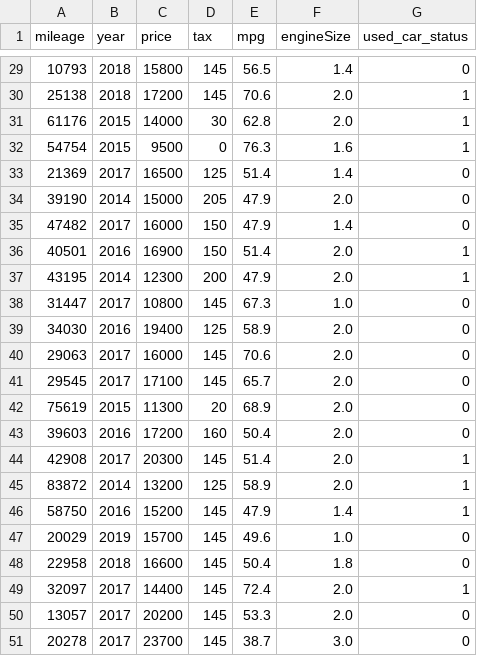
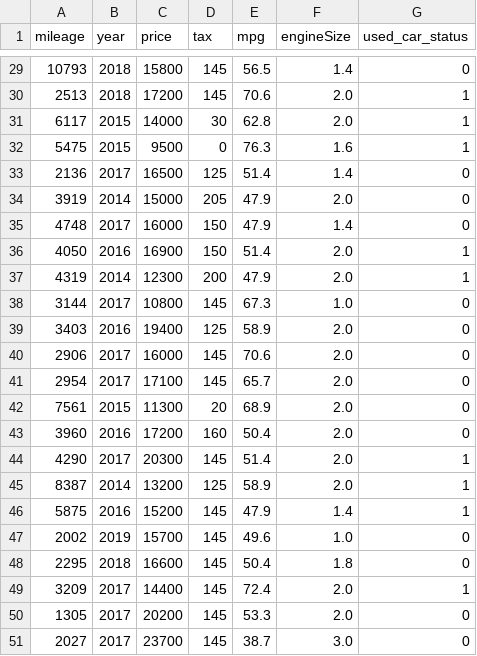
Before and after one commit to FuadAmirullah/Mobil_bekas, a CSV file: audi.csv, drawn as a sheet; only a part is shown, gaps mark what is left out; the diff covers the shown part only.

```diff
--- a/audi.csv
+++ b/audi.csv
@@ -29,23 +29,23 @@ mileage	year	price	tax	mpg	engineSize	used_car_status
 10793	2018	15800	145	56.5	1.4	0
-25138	2018	17200	145	70.6	2.0	1
-61176	2015	14000	30	62.8	2.0	1
-54754	2015	9500	0	76.3	1.6	1
-21369	2017	16500	125	51.4	1.4	0
-39190	2014	15000	205	47.9	2.0	0
-47482	2017	16000	150	47.9	1.4	0
-40501	2016	16900	150	51.4	2.0	1
-43195	2014	12300	200	47.9	2.0	1
-31447	2017	10800	145	67.3	1.0	0
-34030	2016	19400	125	58.9	2.0	0
-29063	2017	16000	145	70.6	2.0	0
-29545	2017	17100	145	65.7	2.0	0
-75619	2015	11300	20	68.9	2.0	0
-39603	2016	17200	160	50.4	2.0	0
-42908	2017	20300	145	51.4	2.0	1
-83872	2014	13200	125	58.9	2.0	1
-58750	2016	15200	145	47.9	1.4	1
-20029	2019	15700	145	49.6	1.0	0
-22958	2018	16600	145	50.4	1.8	0
-32097	2017	14400	145	72.4	2.0	1
-13057	2017	20200	145	53.3	2.0	0
-20278	2017	23700	145	38.7	3.0	0
+2513	2018	17200	145	70.6	2.0	1
+6117	2015	14000	30	62.8	2.0	1
+5475	2015	9500	0	76.3	1.6	1
+2136	2017	16500	125	51.4	1.4	0
+3919	2014	15000	205	47.9	2.0	0
+4748	2017	16000	150	47.9	1.4	0
+4050	2016	16900	150	51.4	2.0	1
+4319	2014	12300	200	47.9	2.0	1
+3144	2017	10800	145	67.3	1.0	0
+3403	2016	19400	125	58.9	2.0	0
+2906	2017	16000	145	70.6	2.0	0
+2954	2017	17100	145	65.7	2.0	0
+7561	2015	11300	20	68.9	2.0	0
+3960	2016	17200	160	50.4	2.0	0
+4290	2017	20300	145	51.4	2.0	1
+8387	2014	13200	125	58.9	2.0	1
+5875	2016	15200	145	47.9	1.4	1
+2002	2019	15700	145	49.6	1.0	0
+2295	2018	16600	145	50.4	1.8	0
+3209	2017	14400	145	72.4	2.0	1
+1305	2017	20200	145	53.3	2.0	0
+2027	2017	23700	145	38.7	3.0	0
```
Also changed, not shown: 27 edited cells elsewhere in this file.
